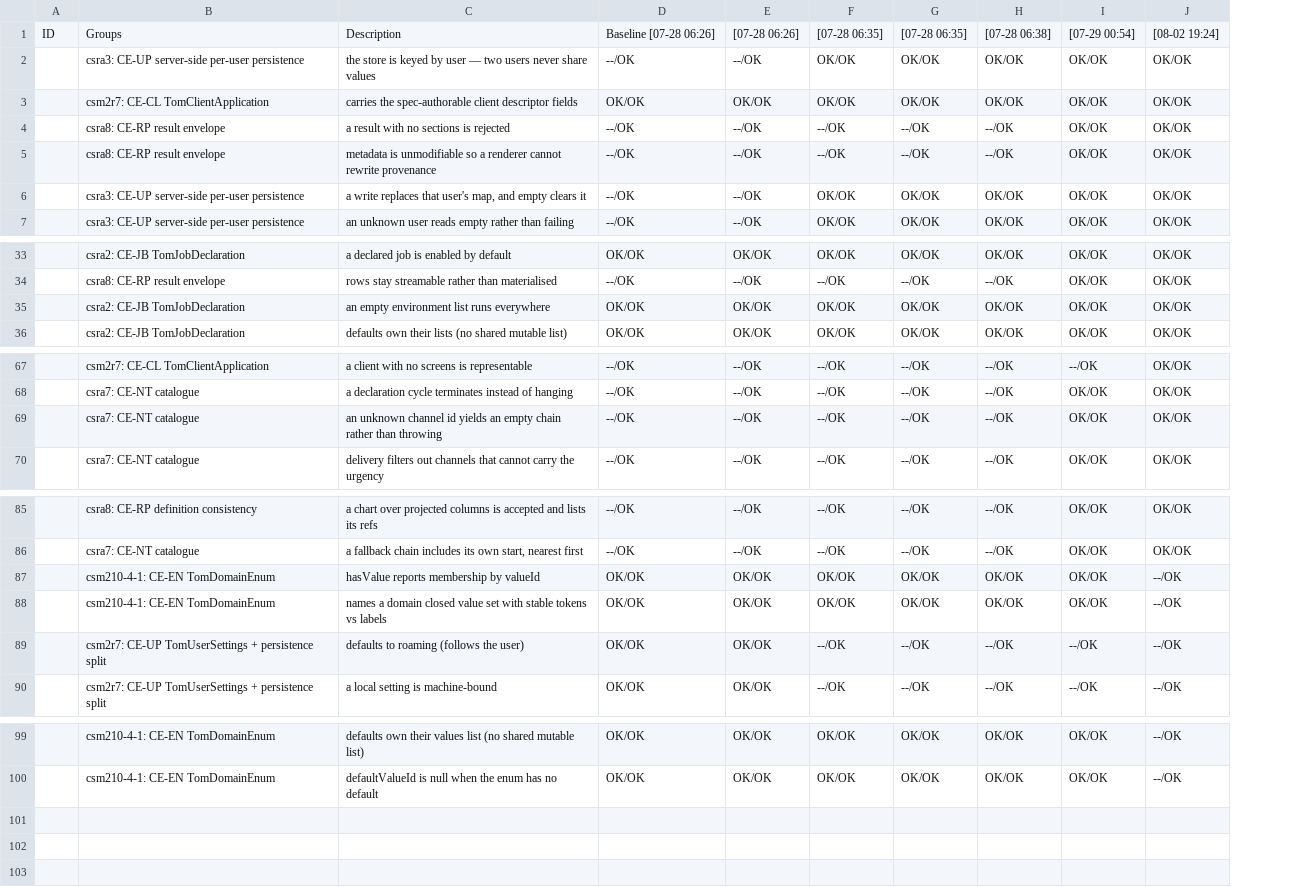
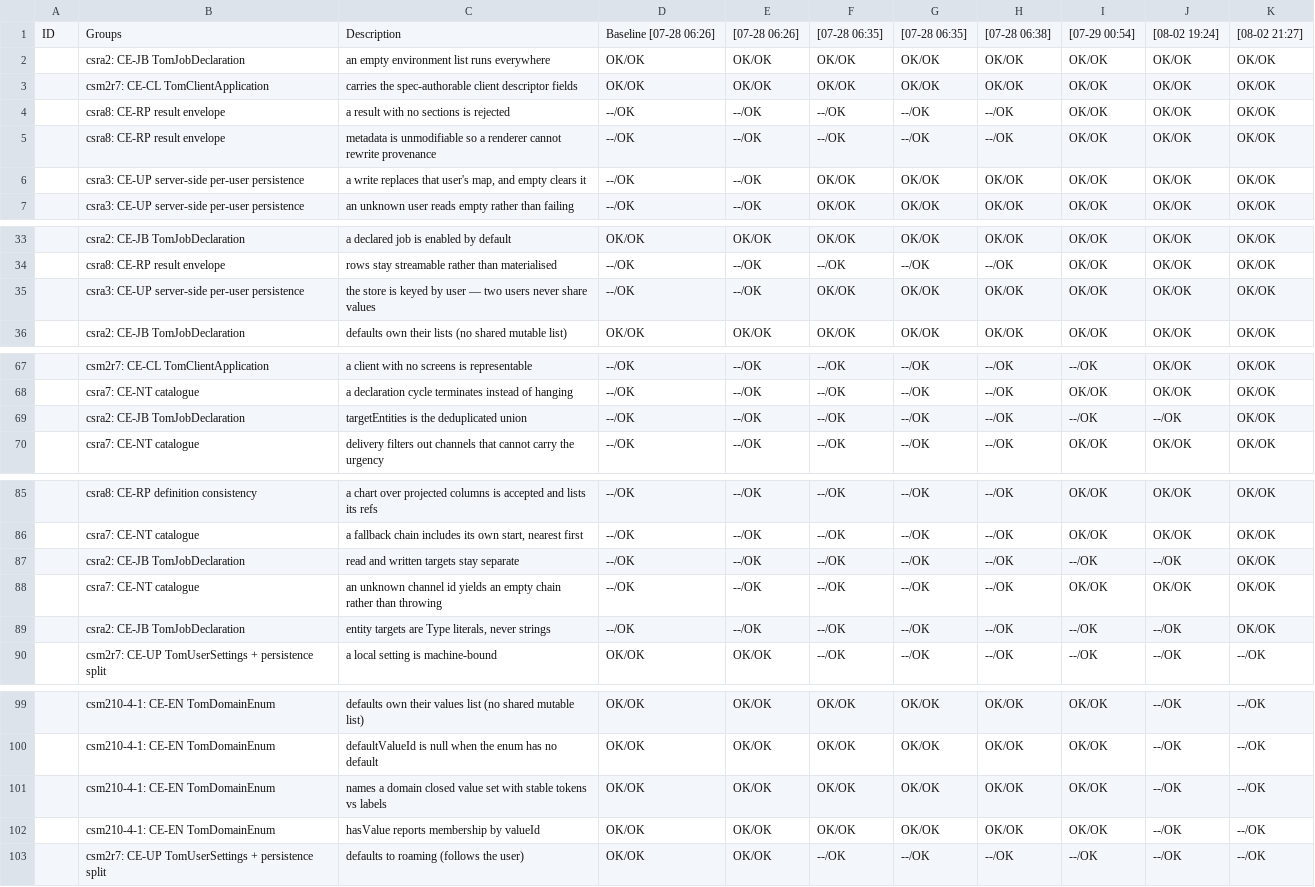
Before and after one commit to al-the-bear/tom_core, a CSV file: tom_core_codespecs/testlog/baseline_0728_0626.csv, drawn as a sheet; only a part is shown, gaps mark what is left out; addresses are those after the commit; the diff names each change by its address in the sheet, - before the commit and + after, or states it on an @@ line.

```diff
--- a/tom_core_codespecs/testlog/baseline_0728_0626.csv
+++ b/tom_core_codespecs/testlog/baseline_0728_0626.csv
+column K, row 1: [08-02 21:27]; rows 3-7: all OK/OK; rows 33-34: OK/OK | OK/OK; row 36: OK/OK; rows 67-70: all OK/OK; rows 85-87: all OK/OK; row 90: --/OK; rows 99-100: --/OK | --/OK
@@ row 35 moved to row 2: csra2: CE-JB TomJobDeclaration @@
@@ row 2 moved to row 35: csra3: CE-UP server-side per-user persis… @@
-B69: csra7: CE-NT catalogue
+B69: csra2: CE-JB TomJobDeclaration
-C69: an unknown channel id yields an empty chain rather than throwing
+C69: targetEntities is the deduplicated union
-I69: OK/OK
+I69: --/OK
-J69: OK/OK
+J69: --/OK
-B87: csm2r7: CE-UP TomUserSettings + persistence split
+B87: csra2: CE-JB TomJobDeclaration
-C87: defaults to roaming (follows the user)
+C87: read and written targets stay separate
-D87: OK/OK
+D87: --/OK
-E87: OK/OK
+E87: --/OK
+row 88:  | csra7: CE-NT catalogue | an unknown channel id yields an empty chain rather than throwing | --/OK | --/OK | --/OK | --/OK | --/OK | OK/OK | OK/OK | OK/OK
+row 89:  | csra2: CE-JB TomJobDeclaration | entity targets are Type literals, never strings | --/OK | --/OK | --/OK | --/OK | --/OK | --/OK | --/OK | OK/OK
@@ row 88 moved to row 101: csm210-4-1: CE-EN TomDomainEnum @@
@@ row 87 moved to row 102: csm210-4-1: CE-EN TomDomainEnum @@
+row 103:  | csm2r7: CE-UP TomUserSettings + persistence split | defaults to roaming (follows the user) | OK/OK | OK/OK | --/OK | --/OK | --/OK | --/OK | --/OK | --/OK
```
Also changed, not shown: 3 other files.
